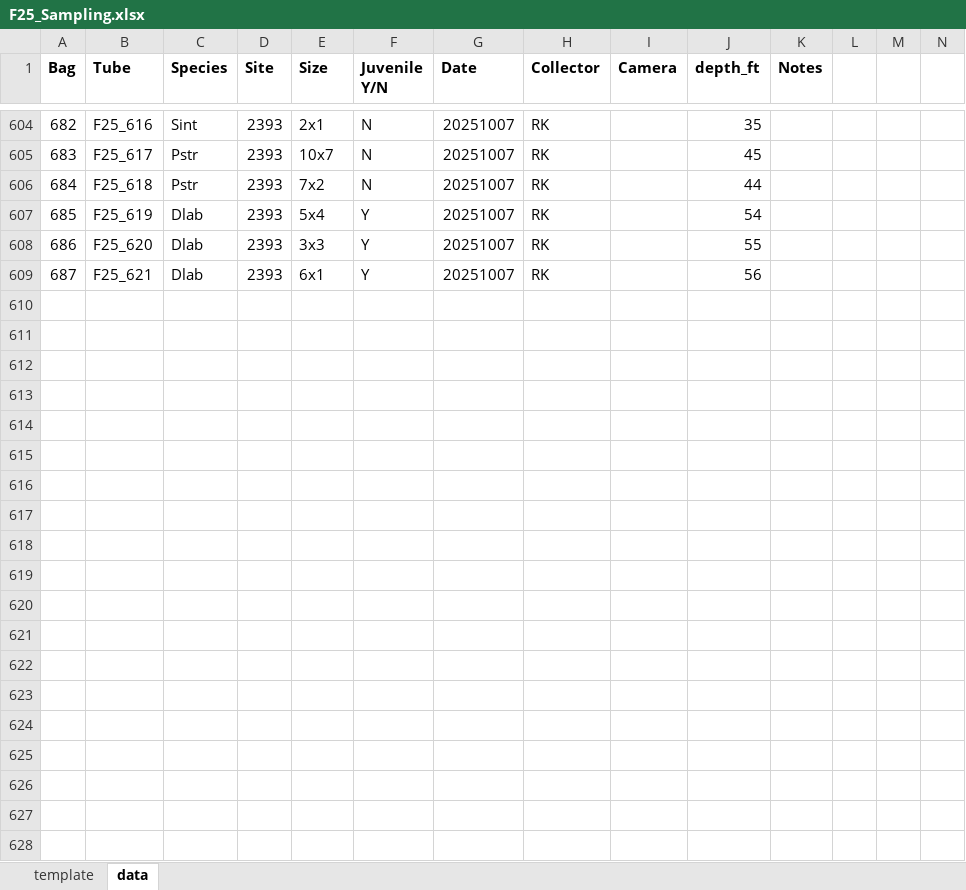
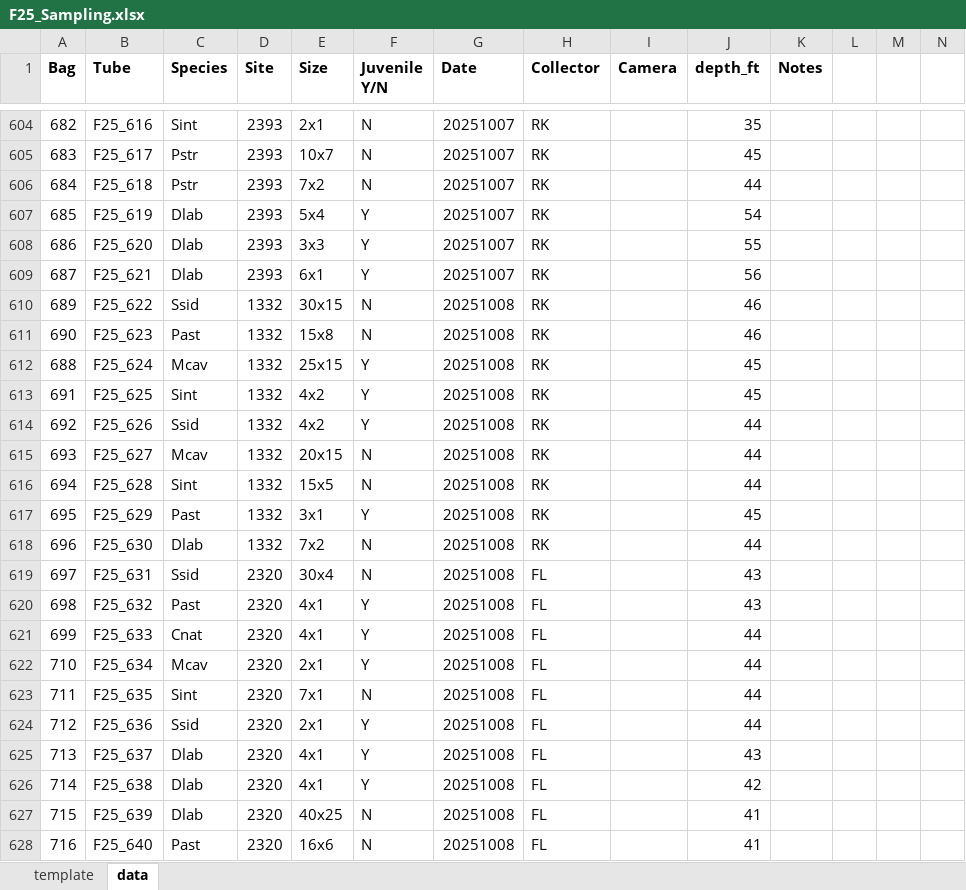
Before and after one commit to TrinityConn/biota_project_genomicshifts, an Excel workbook: F25_Sampling.xlsx, sheet data, drawn as a sheet; only a part is shown, gaps mark what is left out; values as stored, in another font and other column widths than the file's, no borders; rows hold the shown columns only; the diff covers the shown part only; the diff names each change by its address in the sheet, - before the commit and + after, or states it on an @@ line.

Commit message:
10082025 sampling

```diff
--- a/F25_Sampling.xlsx (sheet data)
+++ b/F25_Sampling.xlsx (sheet data)
+row 610: 689 | F25_622 | Ssid | 1332 | 30x15 | N | 20251008 | RK |  | 46
+row 611: 690 | F25_623 | Past | 1332 | 15x8 | N | 20251008 | RK |  | 46
+row 612: 688 | F25_624 | Mcav | 1332 | 25x15 | Y | 20251008 | RK |  | 45
+row 613: 691 | F25_625 | Sint | 1332 | 4x2 | Y | 20251008 | RK |  | 45
+row 614: 692 | F25_626 | Ssid | 1332 | 4x2 | Y | 20251008 | RK |  | 44
+row 615: 693 | F25_627 | Mcav | 1332 | 20x15 | N | 20251008 | RK |  | 44
+row 616: 694 | F25_628 | Sint | 1332 | 15x5 | N | 20251008 | RK |  | 44
+row 617: 695 | F25_629 | Past | 1332 | 3x1 | Y | 20251008 | RK |  | 45
+row 618: 696 | F25_630 | Dlab | 1332 | 7x2 | N | 20251008 | RK |  | 44
+row 619: 697 | F25_631 | Ssid | 2320 | 30x4 | N | 20251008 | FL |  | 43
+row 620: 698 | F25_632 | Past | 2320 | 4x1 | Y | 20251008 | FL |  | 43
+row 621: 699 | F25_633 | Cnat | 2320 | 4x1 | Y | 20251008 | FL |  | 44
+row 622: 710 | F25_634 | Mcav | 2320 | 2x1 | Y | 20251008 | FL |  | 44
+row 623: 711 | F25_635 | Sint | 2320 | 7x1 | N | 20251008 | FL |  | 44
+row 624: 712 | F25_636 | Ssid | 2320 | 2x1 | Y | 20251008 | FL |  | 44
+row 625: 713 | F25_637 | Dlab | 2320 | 4x1 | Y | 20251008 | FL |  | 43
+row 626: 714 | F25_638 | Dlab | 2320 | 4x1 | Y | 20251008 | FL |  | 42
+row 627: 715 | F25_639 | Dlab | 2320 | 40x25 | N | 20251008 | FL |  | 41
+row 628: 716 | F25_640 | Past | 2320 | 16x6 | N | 20251008 | FL |  | 41
```
Also changed, not shown: 87 added rows and 23 edited cells elsewhere in this sheet.
